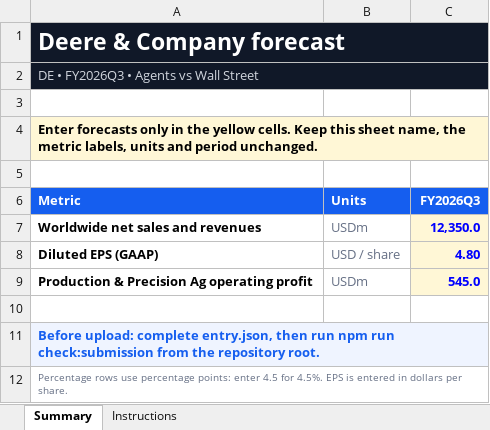
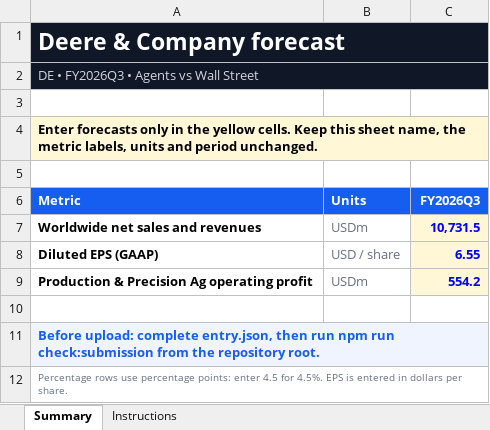
Before and after one commit to uty101/stockforecaster, an Excel workbook: submission/DE-FY2026Q3.xlsx, sheet Summary, drawn as a sheet; values as stored, in another font and other column widths than the file's, no borders; the diff names each change by its address in the sheet, - before the commit and + after, or states it on an @@ line.

```diff
--- a/submission/DE-FY2026Q3.xlsx (sheet Summary)
+++ b/submission/DE-FY2026Q3.xlsx (sheet Summary)
-C7 (FY2026Q3): 12,350.0
+C7 (FY2026Q3): 10,731.5
-C8 (FY2026Q3): 4.80
+C8 (FY2026Q3): 6.55
-C9 (FY2026Q3): 545.0
+C9 (FY2026Q3): 554.2
```
Also changed, not shown: submission/ADI-FY2026Q3.xlsx, submission/HAS-FY2026.xlsx, 57 other files.
